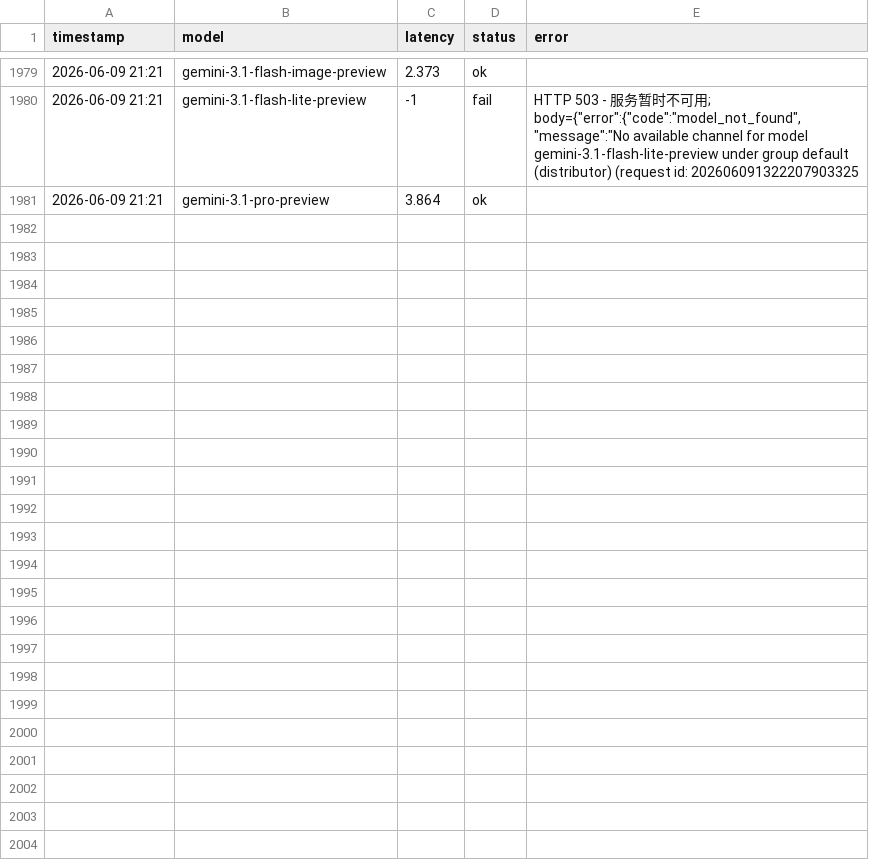
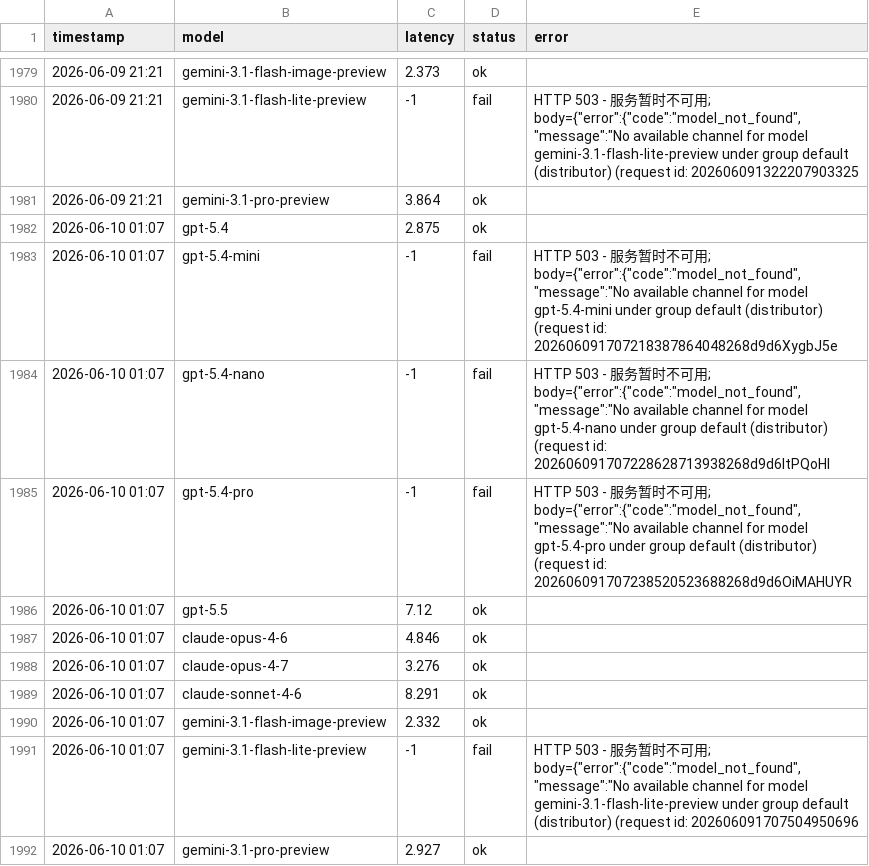
Before and after one commit to rongyinger/api-checker, a CSV file: docs/data-b.csv, drawn as a sheet; only a part is shown, gaps mark what is left out; the diff names each change by its address in the sheet, - before the commit and + after, or states it on an @@ line.

```diff
--- a/docs/data-b.csv
+++ b/docs/data-b.csv
+row 1982: 2026-06-10 01:07 | gpt-5.4 | 2.875 | ok
+row 1983: 2026-06-10 01:07 | gpt-5.4-mini | -1 | fail | HTTP 503 - 服务暂时不可用; body={"error":{"code":"model_not_found","message":"No available channel for model gpt-5.4-mini under group default (distributor) (request id: 202606091707218387864048268d9d6XygbJ5e
+row 1984: 2026-06-10 01:07 | gpt-5.4-nano | -1 | fail | HTTP 503 - 服务暂时不可用; body={"error":{"code":"model_not_found","message":"No available channel for model gpt-5.4-nano under group default (distributor) (request id: 202606091707228628713938268d9d6ItPQoHI
+row 1985: 2026-06-10 01:07 | gpt-5.4-pro | -1 | fail | HTTP 503 - 服务暂时不可用; body={"error":{"code":"model_not_found","message":"No available channel for model gpt-5.4-pro under group default (distributor) (request id: 202606091707238520523688268d9d6OiMAHUYR
+row 1986: 2026-06-10 01:07 | gpt-5.5 | 7.12 | ok
+row 1987: 2026-06-10 01:07 | claude-opus-4-6 | 4.846 | ok
+row 1988: 2026-06-10 01:07 | claude-opus-4-7 | 3.276 | ok
+row 1989: 2026-06-10 01:07 | claude-sonnet-4-6 | 8.291 | ok
+row 1990: 2026-06-10 01:07 | gemini-3.1-flash-image-preview | 2.332 | ok
+row 1991: 2026-06-10 01:07 | gemini-3.1-flash-lite-preview | -1 | fail | HTTP 503 - 服务暂时不可用; body={"error":{"code":"model_not_found","message":"No available channel for model gemini-3.1-flash-lite-preview under group default (distributor) (request id: 202606091707504950696
+row 1992: 2026-06-10 01:07 | gemini-3.1-pro-preview | 2.927 | ok
```
